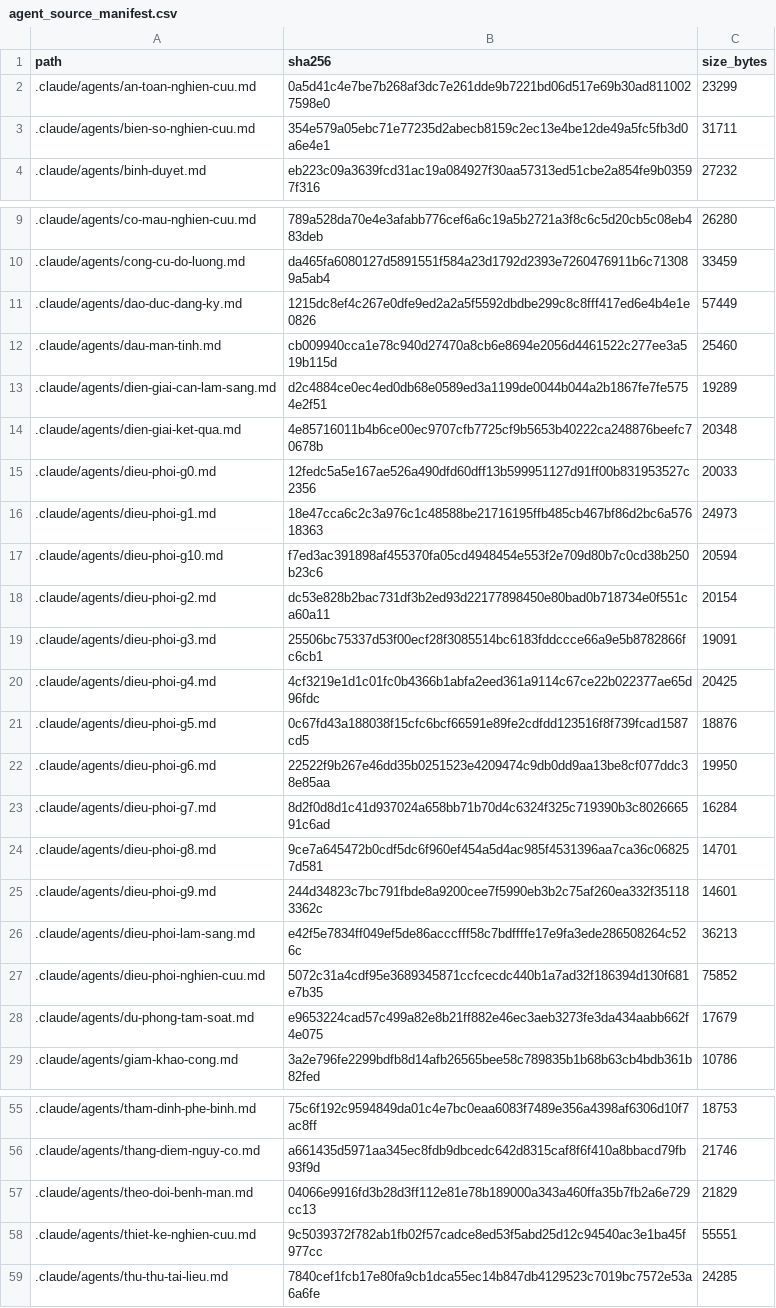
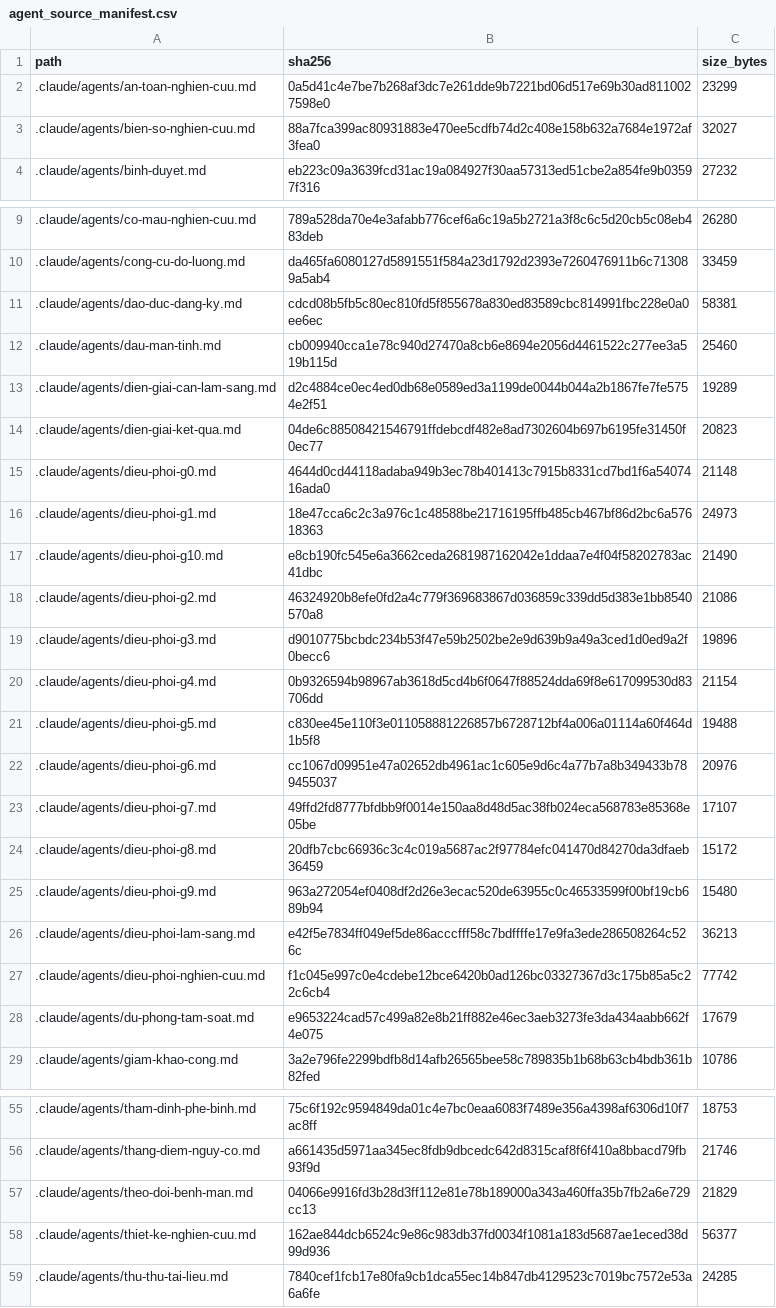
Before and after one commit to drluanbv175/medical-ebm-automation, a CSV file: runtime/manifests/agent_source_manifest.csv, drawn as a sheet; only a part is shown, gaps mark what is left out.

```diff
--- a/runtime/manifests/agent_source_manifest.csv
+++ b/runtime/manifests/agent_source_manifest.csv
@@ -2,3 +2,3 @@ path,sha256,size_bytes
 .claude/agents/an-toan-nghien-cuu.md,0a5d41c4e7be7b268af3dc7e261dde9b7221bd06d517e69b30ad8110027598e0,23299
-.claude/agents/bien-so-nghien-cuu.md,354e579a05ebc71e77235d2abecb8159c2ec13e4be12de49a5fc5fb3d0a6e4e1,31711
+.claude/agents/bien-so-nghien-cuu.md,88a7fca399ac80931883e470ee5cdfb74d2c408e158b632a7684e1972af3fea0,32027
 .claude/agents/binh-duyet.md,eb223c09a3639fcd31ac19a084927f30aa57313ed51cbe2a854fe9b03597f316,27232
@@ -10,19 +10,19 @@ path,sha256,size_bytes
 .claude/agents/cong-cu-do-luong.md,da465fa6080127d5891551f584a23d1792d2393e7260476911b6c713089a5ab4,33459
-.claude/agents/dao-duc-dang-ky.md,1215dc8ef4c267e0dfe9ed2a2a5f5592dbdbe299c8c8fff417ed6e4b4e1e0826,57449
+.claude/agents/dao-duc-dang-ky.md,cdcd08b5fb5c80ec810fd5f855678a830ed83589cbc814991fbc228e0a0ee6ec,58381
 .claude/agents/dau-man-tinh.md,cb009940cca1e78c940d27470a8cb6e8694e2056d4461522c277ee3a519b115d,25460
 .claude/agents/dien-giai-can-lam-sang.md,d2c4884ce0ec4ed0db68e0589ed3a1199de0044b044a2b1867fe7fe5754e2f51,19289
-.claude/agents/dien-giai-ket-qua.md,4e85716011b4b6ce00ec9707cfb7725cf9b5653b40222ca248876beefc70678b,20348
-.claude/agents/dieu-phoi-g0.md,12fedc5a5e167ae526a490dfd60dff13b599951127d91ff00b831953527c2356,20033
+.claude/agents/dien-giai-ket-qua.md,04de6c88508421546791ffdebcdf482e8ad7302604b697b6195fe31450f0ec77,20823
+.claude/agents/dieu-phoi-g0.md,4644d0cd44118adaba949b3ec78b401413c7915b8331cd7bd1f6a5407416ada0,21148
 .claude/agents/dieu-phoi-g1.md,18e47cca6c2c3a976c1c48588be21716195ffb485cb467bf86d2bc6a57618363,24973
-.claude/agents/dieu-phoi-g10.md,f7ed3ac391898af455370fa05cd4948454e553f2e709d80b7c0cd38b250b23c6,20594
-.claude/agents/dieu-phoi-g2.md,dc53e828b2bac731df3b2ed93d22177898450e80bad0b718734e0f551ca60a11,20154
-.claude/agents/dieu-phoi-g3.md,25506bc75337d53f00ecf28f3085514bc6183fddccce66a9e5b8782866fc6cb1,19091
-.claude/agents/dieu-phoi-g4.md,4cf3219e1d1c01fc0b4366b1abfa2eed361a9114c67ce22b022377ae65d96fdc,20425
-.claude/agents/dieu-phoi-g5.md,0c67fd43a188038f15cfc6bcf66591e89fe2cdfdd123516f8f739fcad1587cd5,18876
-.claude/agents/dieu-phoi-g6.md,22522f9b267e46dd35b0251523e4209474c9db0dd9aa13be8cf077ddc38e85aa,19950
-.claude/agents/dieu-phoi-g7.md,8d2f0d8d1c41d937024a658bb71b70d4c6324f325c719390b3c802666591c6ad,16284
-.claude/agents/dieu-phoi-g8.md,9ce7a645472b0cdf5dc6f960ef454a5d4ac985f4531396aa7ca36c068257d581,14701
-.claude/agents/dieu-phoi-g9.md,244d34823c7bc791fbde8a9200cee7f5990eb3b2c75af260ea332f351183362c,14601
+.claude/agents/dieu-phoi-g10.md,e8cb190fc545e6a3662ceda2681987162042e1ddaa7e4f04f58202783ac41dbc,21490
+.claude/agents/dieu-phoi-g2.md,46324920b8efe0fd2a4c779f369683867d036859c339dd5d383e1bb8540570a8,21086
+.claude/agents/dieu-phoi-g3.md,d9010775bcbdc234b53f47e59b2502be2e9d639b9a49a3ced1d0ed9a2f0becc6,19896
+.claude/agents/dieu-phoi-g4.md,0b9326594b98967ab3618d5cd4b6f0647f88524dda69f8e617099530d83706dd,21154
+.claude/agents/dieu-phoi-g5.md,c830ee45e110f3e011058881226857b6728712bf4a006a01114a60f464d1b5f8,19488
+.claude/agents/dieu-phoi-g6.md,cc1067d09951e47a02652db4961ac1c605e9d6c4a77b7a8b349433b789455037,20976
+.claude/agents/dieu-phoi-g7.md,49ffd2fd8777bfdbb9f0014e150aa8d48d5ac38fb024eca568783e85368e05be,17107
+.claude/agents/dieu-phoi-g8.md,20dfb7cbc66936c3c4c019a5687ac2f97784efc041470d84270da3dfaeb36459,15172
+.claude/agents/dieu-phoi-g9.md,963a272054ef0408df2d26e3ecac520de63955c0c46533599f00bf19cb689b94,15480
 .claude/agents/dieu-phoi-lam-sang.md,e42f5e7834ff049ef5de86acccfff58c7bdffffe17e9fa3ede286508264c526c,36213
-.claude/agents/dieu-phoi-nghien-cuu.md,5072c31a4cdf95e3689345871ccfcecdc440b1a7ad32f186394d130f681e7b35,75852
+.claude/agents/dieu-phoi-nghien-cuu.md,f1c045e997c0e4cdebe12bce6420b0ad126bc03327367d3c175b85a5c22c6cb4,77742
 .claude/agents/du-phong-tam-soat.md,e9653224cad57c499a82e8b21ff882e46ec3aeb3273fe3da434aabb662f4e075,17679
@@ -57,3 +57,3 @@ path,sha256,size_bytes
 .claude/agents/theo-doi-benh-man.md,04066e9916fd3b28d3ff112e81e78b189000a343a460ffa35b7fb2a6e729cc13,21829
-.claude/agents/thiet-ke-nghien-cuu.md,9c5039372f782ab1fb02f57cadce8ed53f5abd25d12c94540ac3e1ba45f977cc,55551
+.claude/agents/thiet-ke-nghien-cuu.md,162ae844dcb6524c9e86c983db37fd0034f1081a183d5687ae1eced38d99d936,56377
 .claude/agents/thu-thu-tai-lieu.md,7840cef1fcb17e80fa9cb1dca55ec14b847db4129523c7019bc7572e53a6a6fe,24285
```
Also changed, not shown: 50 other files.
